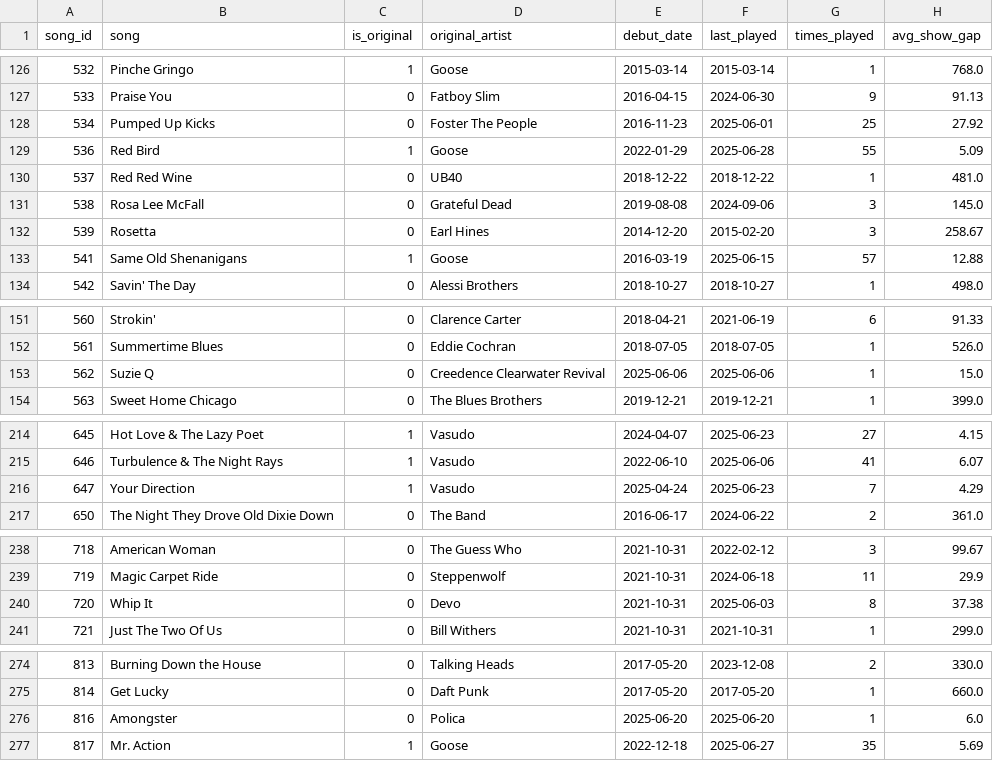
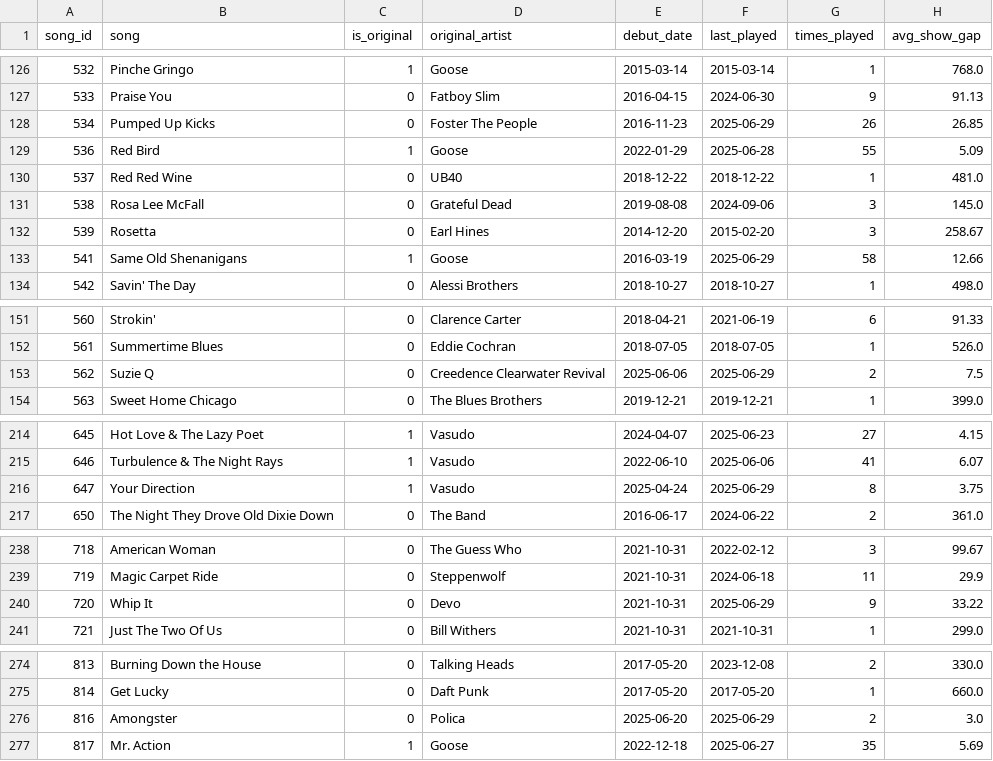
Before and after one commit to connorkitchings/Concerts, a CSV file: data/goose/collected/songdata.csv, drawn as a sheet; only a part is shown, gaps mark what is left out; the diff covers the shown part only.

```diff
--- a/data/goose/collected/songdata.csv
+++ b/data/goose/collected/songdata.csv
@@ -127,3 +127,3 @@ song_id,song,is_original,original_artist,debut_date,last_played,times_played,avg
 533,Praise You,0,Fatboy Slim,2016-04-15,2024-06-30,9,91.13
-534,Pumped Up Kicks,0,Foster The People,2016-11-23,2025-06-01,25,27.92
+534,Pumped Up Kicks,0,Foster The People,2016-11-23,2025-06-29,26,26.85
 536,Red Bird,1,Goose,2022-01-29,2025-06-28,55,5.09
@@ -132,3 +132,3 @@ song_id,song,is_original,original_artist,debut_date,last_played,times_played,avg
 539,Rosetta,0,Earl Hines,2014-12-20,2015-02-20,3,258.67
-541,Same Old Shenanigans,1,Goose,2016-03-19,2025-06-15,57,12.88
+541,Same Old Shenanigans,1,Goose,2016-03-19,2025-06-29,58,12.66
 542,Savin' The Day,0,Alessi Brothers,2018-10-27,2018-10-27,1,498.0
@@ -152,3 +152,3 @@ song_id,song,is_original,original_artist,debut_date,last_played,times_played,avg
 561,Summertime Blues,0,Eddie Cochran,2018-07-05,2018-07-05,1,526.0
-562,Suzie Q,0,Creedence Clearwater Revival,2025-06-06,2025-06-06,1,15.0
+562,Suzie Q,0,Creedence Clearwater Revival,2025-06-06,2025-06-29,2,7.5
 563,Sweet Home Chicago,0,The Blues Brothers,2019-12-21,2019-12-21,1,399.0
@@ -215,3 +215,3 @@ song_id,song,is_original,original_artist,debut_date,last_played,times_played,avg
 646,Turbulence & The Night Rays,1,Vasudo,2022-06-10,2025-06-06,41,6.07
-647,Your Direction,1,Vasudo,2025-04-24,2025-06-23,7,4.29
+647,Your Direction,1,Vasudo,2025-04-24,2025-06-29,8,3.75
 650,The Night They Drove Old Dixie Down,0,The Band,2016-06-17,2024-06-22,2,361.0
@@ -239,3 +239,3 @@ song_id,song,is_original,original_artist,debut_date,last_played,times_played,avg
 719,Magic Carpet Ride,0,Steppenwolf,2021-10-31,2024-06-18,11,29.9
-720,Whip It,0,Devo,2021-10-31,2025-06-03,8,37.38
+720,Whip It,0,Devo,2021-10-31,2025-06-29,9,33.22
 721,Just The Two Of Us,0,Bill Withers,2021-10-31,2021-10-31,1,299.0
@@ -275,3 +275,3 @@ song_id,song,is_original,original_artist,debut_date,last_played,times_played,avg
 814,Get Lucky,0,Daft Punk,2017-05-20,2017-05-20,1,660.0
-816,Amongster,0,Polica,2025-06-20,2025-06-20,1,6.0
+816,Amongster,0,Polica,2025-06-20,2025-06-29,2,3.0
 817,Mr. Action,1,Goose,2022-12-18,2025-06-27,35,5.69
```
Also changed, not shown: 30 edited cells elsewhere in this file, data/goose/collected/setlistdata.csv, data/goose/collected/showdata.csv, 2 other files.
